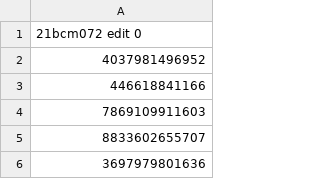
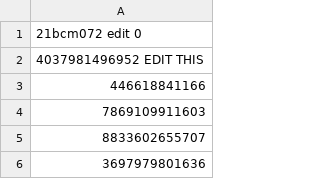
Before and after one commit to HarshVarma28/21BCM071_LPW_EXAM, a CSV file: csv file.csv, drawn as a sheet; only a part is shown.

Commit message:
Update csv file.csv
EDIT

```diff
--- a/csv file.csv
+++ b/csv file.csv
@@ -1,3 +1,3 @@
 21bcm072 edit 0
-4037981496952
+4037981496952 EDIT THIS
 446618841166
```
